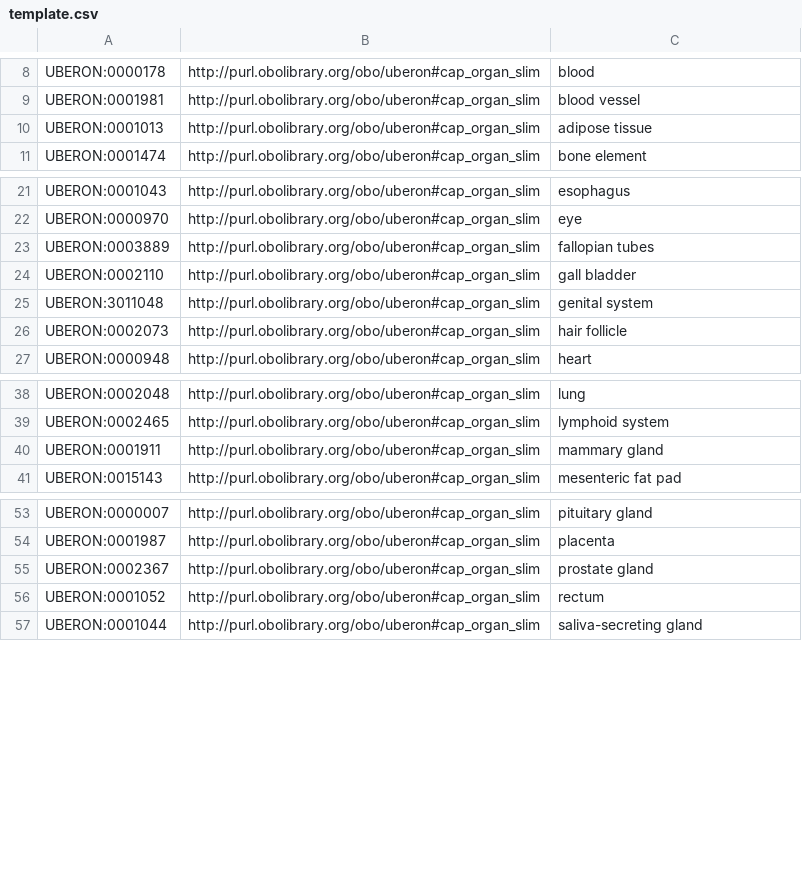
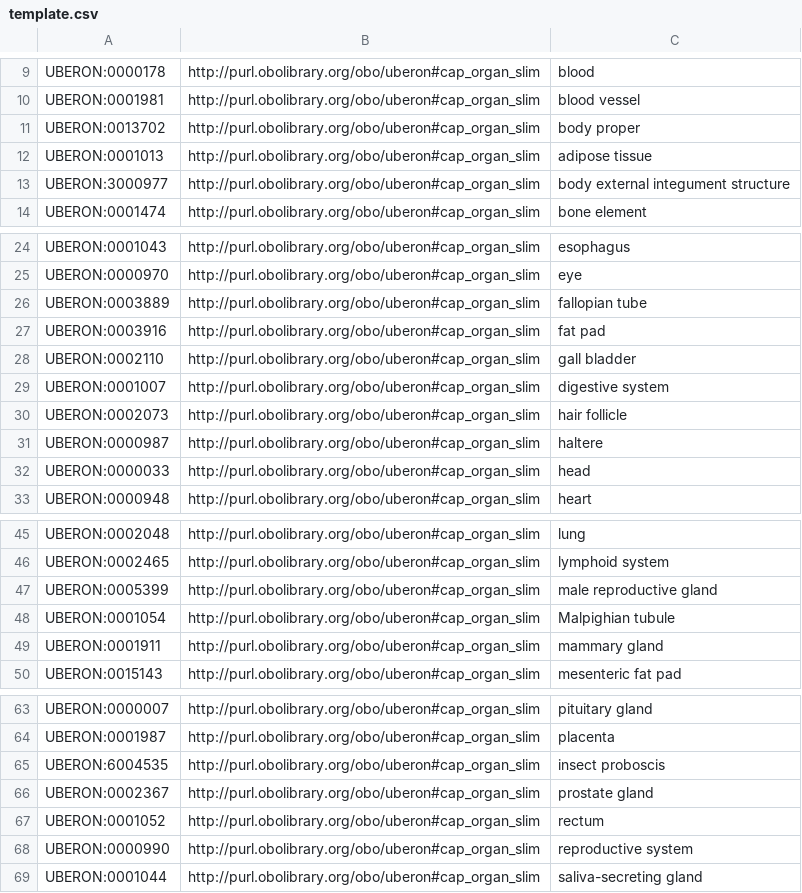
Before and after one commit to cellannotation/cap_organ_slim, a CSV file: src/templates/template.csv, drawn as a sheet; only a part is shown, gaps mark what is left out; the diff covers the shown part only.

Commit message:
Update template.csv (#1)

```diff
--- a/src/templates/template.csv
+++ b/src/templates/template.csv
@@ -9,3 +10,5 @@ UBERON:0000178,http://purl.obolibrary.org/obo/uberon#cap_organ_slim,blood
 UBERON:0001981,http://purl.obolibrary.org/obo/uberon#cap_organ_slim,blood vessel
+UBERON:0013702,http://purl.obolibrary.org/obo/uberon#cap_organ_slim,body proper
 UBERON:0001013,http://purl.obolibrary.org/obo/uberon#cap_organ_slim,adipose tissue
+UBERON:3000977,http://purl.obolibrary.org/obo/uberon#cap_organ_slim,body external integument structure
 UBERON:0001474,http://purl.obolibrary.org/obo/uberon#cap_organ_slim,bone element
@@ -22,6 +25,9 @@ UBERON:0001043,http://purl.obolibrary.org/obo/uberon#cap_organ_slim,esophagus
 UBERON:0000970,http://purl.obolibrary.org/obo/uberon#cap_organ_slim,eye
-UBERON:0003889,http://purl.obolibrary.org/obo/uberon#cap_organ_slim,fallopian tubes
+UBERON:0003889,http://purl.obolibrary.org/obo/uberon#cap_organ_slim,fallopian tube
+UBERON:0003916,http://purl.obolibrary.org/obo/uberon#cap_organ_slim,fat pad
 UBERON:0002110,http://purl.obolibrary.org/obo/uberon#cap_organ_slim,gall bladder
-UBERON:3011048,http://purl.obolibrary.org/obo/uberon#cap_organ_slim,genital system
+UBERON:0001007,http://purl.obolibrary.org/obo/uberon#cap_organ_slim,digestive system
 UBERON:0002073,http://purl.obolibrary.org/obo/uberon#cap_organ_slim,hair follicle
+UBERON:0000987,http://purl.obolibrary.org/obo/uberon#cap_organ_slim,haltere
+UBERON:0000033,http://purl.obolibrary.org/obo/uberon#cap_organ_slim,head
 UBERON:0000948,http://purl.obolibrary.org/obo/uberon#cap_organ_slim,heart
@@ -39,2 +46,4 @@ UBERON:0002048,http://purl.obolibrary.org/obo/uberon#cap_organ_slim,lung
 UBERON:0002465,http://purl.obolibrary.org/obo/uberon#cap_organ_slim,lymphoid system
+UBERON:0005399,http://purl.obolibrary.org/obo/uberon#cap_organ_slim,male reproductive gland
+UBERON:0001054,http://purl.obolibrary.org/obo/uberon#cap_organ_slim,Malpighian tubule
 UBERON:0001911,http://purl.obolibrary.org/obo/uberon#cap_organ_slim,mammary gland
@@ -54,4 +64,6 @@ UBERON:0000007,http://purl.obolibrary.org/obo/uberon#cap_organ_slim,pituitary gl
 UBERON:0001987,http://purl.obolibrary.org/obo/uberon#cap_organ_slim,placenta
+UBERON:6004535,http://purl.obolibrary.org/obo/uberon#cap_organ_slim,insect proboscis
 UBERON:0002367,http://purl.obolibrary.org/obo/uberon#cap_organ_slim,prostate gland
 UBERON:0001052,http://purl.obolibrary.org/obo/uberon#cap_organ_slim,rectum
+UBERON:0000990,http://purl.obolibrary.org/obo/uberon#cap_organ_slim,reproductive system
 UBERON:0001044,http://purl.obolibrary.org/obo/uberon#cap_organ_slim,saliva-secreting gland
```
Also changed, not shown: 4 added rows elsewhere in this file.
